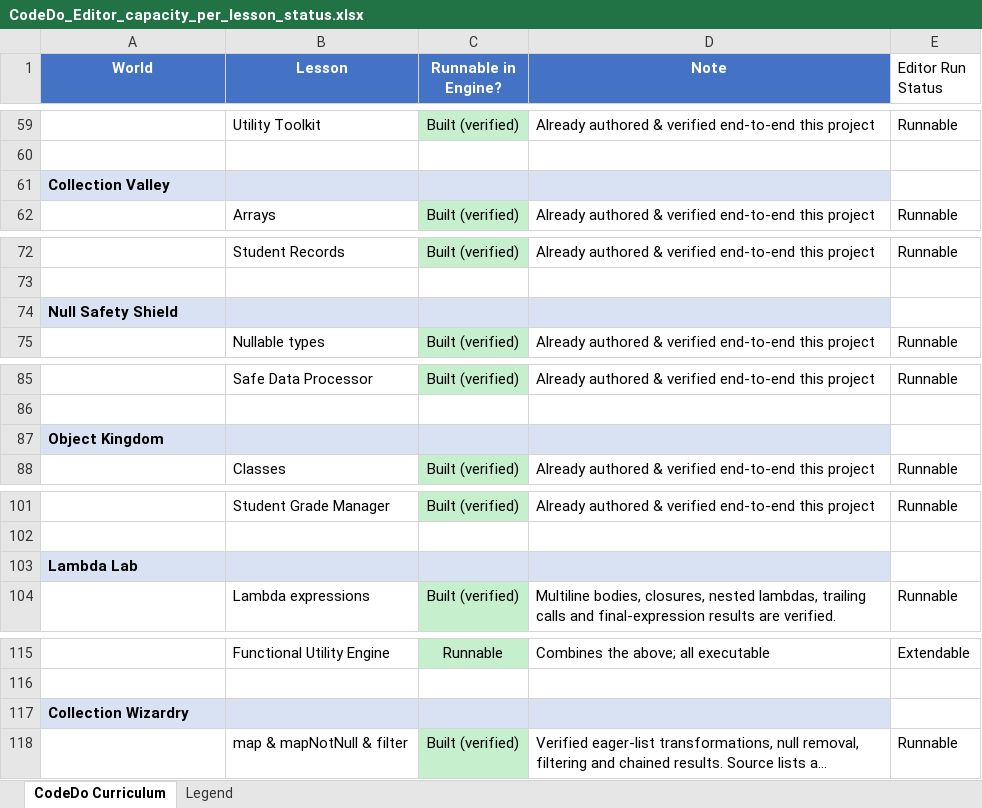
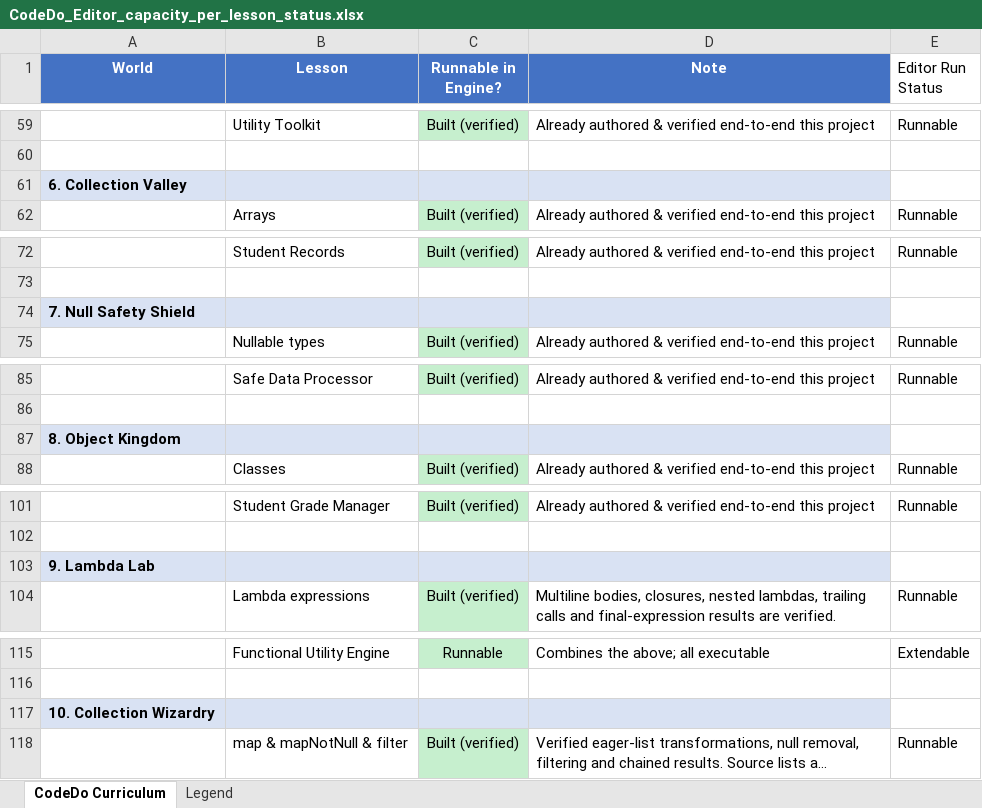
Before and after one commit to llbnailswali/CodeDoLLB, an Excel workbook: CodeDo_Editor_capacity_per_lesson_status.xlsx, sheet CodeDo Curriculum, drawn as a sheet; only a part is shown, gaps mark what is left out; long unchanged cells end in …; values as stored, in another font and other column widths than the file's, no borders; the diff covers the shown part only; the diff names each change by its address in the sheet, - before the commit and + after, or states it on an @@ line.

```diff
--- a/CodeDo_Editor_capacity_per_lesson_status.xlsx (sheet CodeDo Curriculum)
+++ b/CodeDo_Editor_capacity_per_lesson_status.xlsx (sheet CodeDo Curriculum)
-A61 (World): Collection Valley
+A61 (World): 6. Collection Valley
-A74 (World): Null Safety Shield
+A74 (World): 7. Null Safety Shield
-A87 (World): Object Kingdom
+A87 (World): 8. Object Kingdom
-A103 (World): Lambda Lab
+A103 (World): 9. Lambda Lab
-A117 (World): Collection Wizardry
+A117 (World): 10. Collection Wizardry
```
Also changed, not shown: 17 edited cells elsewhere in this sheet, 31 other files.
